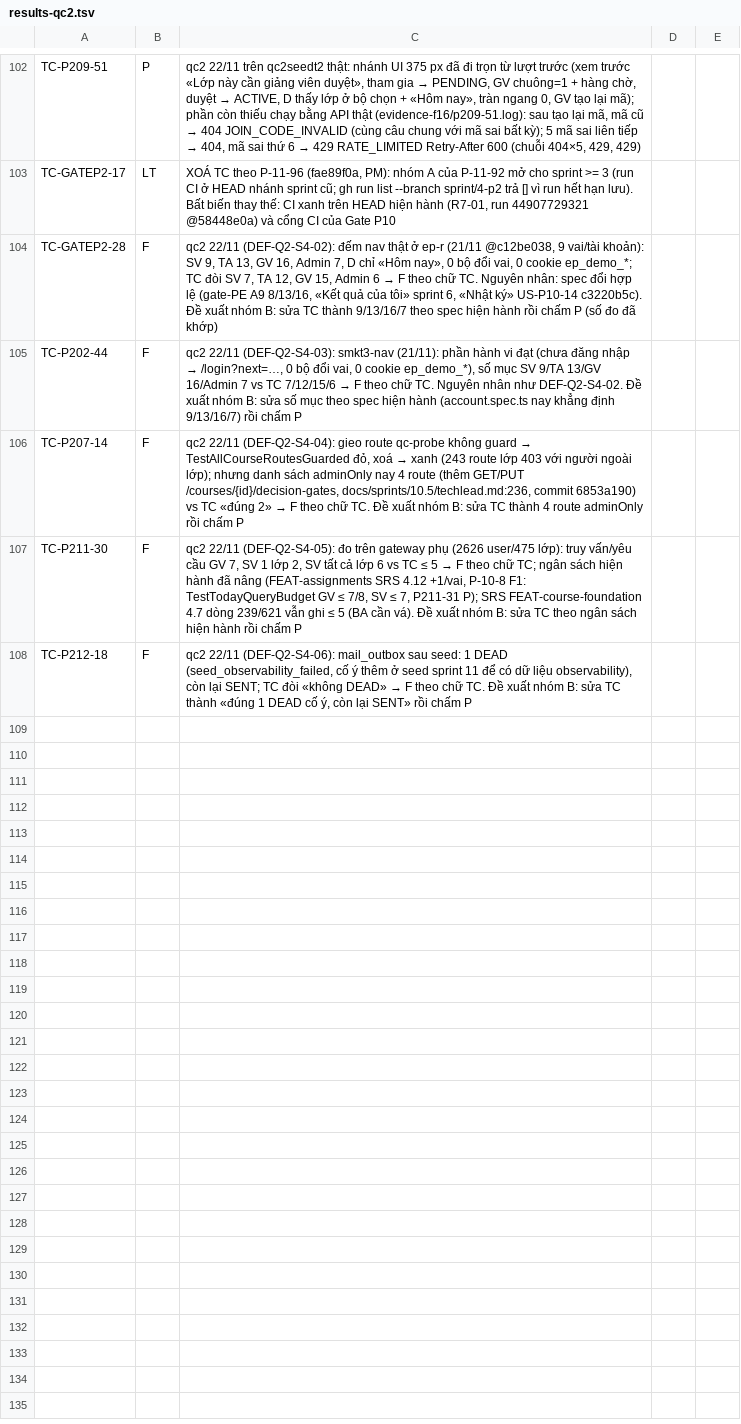
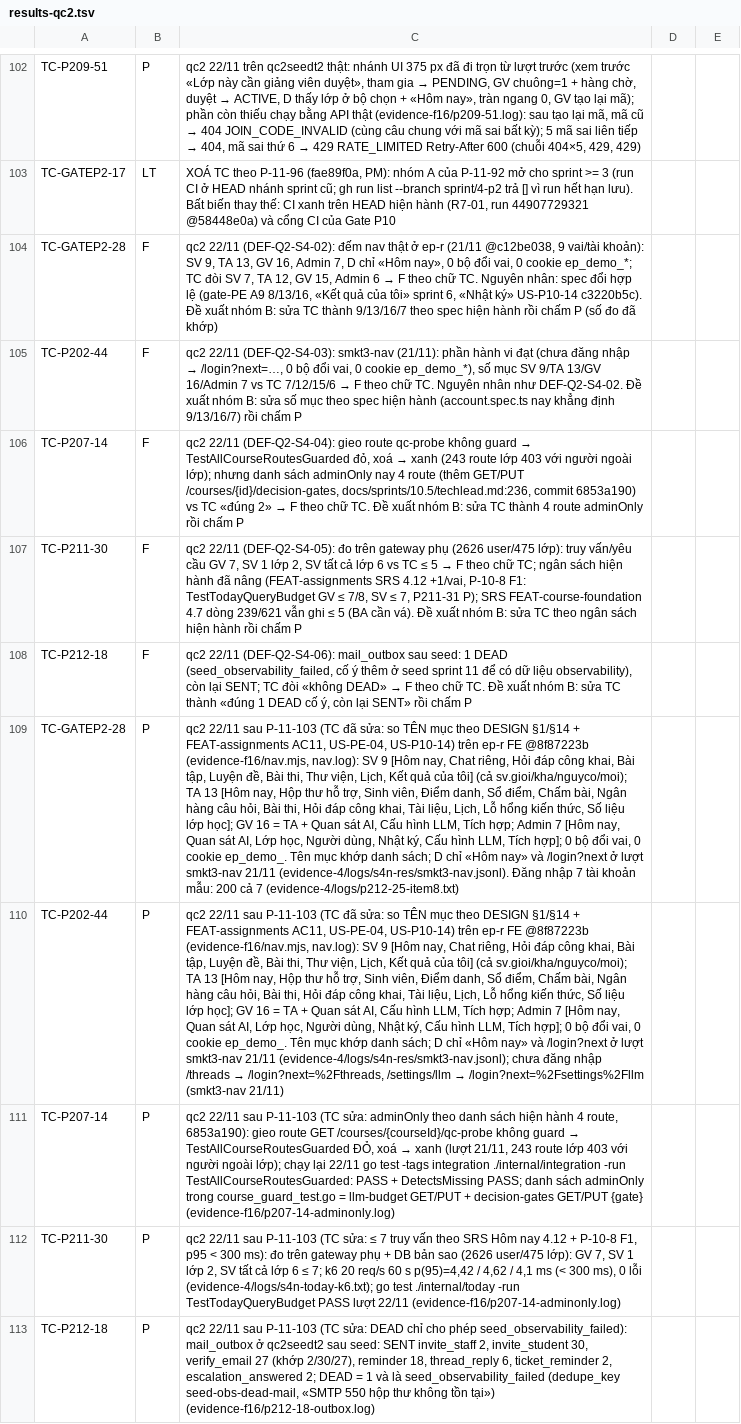
Before and after one commit to kagamikuro1024/EduPilot-v2, a TSV file: docs/regression/evidence-4/results-smk34/results-qc2.tsv, drawn as a sheet; only a part is shown, gaps mark what is left out; the diff names each change by its address in the sheet, - before the commit and + after, or states it on an @@ line.

Commit message:
qc2 22/11: P-11-103 — sửa 5 TC sprint 4 (GATEP2-28, P202-44, P207-14, P211-30, P212-18) theo nhóm B và chấm P
- docs/sprints/4/qc/tc-*.md, smoke-4, evidence-f16

```diff
--- a/docs/regression/evidence-4/results-smk34/results-qc2.tsv
+++ b/docs/regression/evidence-4/results-smk34/results-qc2.tsv
+row 109: TC-GATEP2-28 | P | qc2 22/11 sau P-11-103 (TC đã sửa: so TÊN mục theo DESIGN §1/§14 + FEAT-assignments AC11, US-PE-04, US-P10-14) trên ep-r FE @8f87223b (evidence-f16/nav.mjs, nav.log): SV 9 [Hôm nay, Chat riêng, Hỏi đáp công khai, Bài tập, Luyện đề, Bài thi, Thư viện, Lịch, Kết quả của tôi] (cả sv.gioi/kha/nguyco/moi); TA 13 [Hôm nay, Hộp thư hỗ trợ, Sinh viên, Điểm danh, Sổ điểm, Chấm bài, Ngân hàng câu hỏi, Bài thi, Hỏi đáp công khai, Tài liệu, Lịch, Lỗ hổng kiến thức, Số liệu lớp học]; GV 16 = TA + Quan sát AI, Cấu hình LLM, Tích hợp; Admin 7 [Hôm nay, Quan sát AI, Lớp học, Người dùng, Nhật ký, Cấu hình LLM, Tích hợp]; 0 bộ đổi vai, 0 cookie ep_demo_. Tên mục khớp danh sách; D chỉ «Hôm nay» và /login?next ở lượt smkt3-nav 21/11 (evidence-4/logs/s4n-res/smkt3-nav.jsonl). Đăng nhập 7 tài khoản mẫu: 200 cả 7 (evidence-4/logs/p212-25-item8.txt)
+row 110: TC-P202-44 | P | qc2 22/11 sau P-11-103 (TC đã sửa: so TÊN mục theo DESIGN §1/§14 + FEAT-assignments AC11, US-PE-04, US-P10-14) trên ep-r FE @8f87223b (evidence-f16/nav.mjs, nav.log): SV 9 [Hôm nay, Chat riêng, Hỏi đáp công khai, Bài tập, Luyện đề, Bài thi, Thư viện, Lịch, Kết quả của tôi] (cả sv.gioi/kha/nguyco/moi); TA 13 [Hôm nay, Hộp thư hỗ trợ, Sinh viên, Điểm danh, Sổ điểm, Chấm bài, Ngân hàng câu hỏi, Bài thi, Hỏi đáp công khai, Tài liệu, Lịch, Lỗ hổng kiến thức, Số liệu lớp học]; GV 16 = TA + Quan sát AI, Cấu hình LLM, Tích hợp; Admin 7 [Hôm nay, Quan sát AI, Lớp học, Người dùng, Nhật ký, Cấu hình LLM, Tích hợp]; 0 bộ đổi vai, 0 cookie ep_demo_. Tên mục khớp danh sách; D chỉ «Hôm nay» và /login?next ở lượt smkt3-nav 21/11 (evidence-4/logs/s4n-res/smkt3-nav.jsonl); chưa đăng nhập /threads → /login?next=%2Fthreads, /settings/llm → /login?next=%2Fsettings%2Fllm (smkt3-nav 21/11)
+row 111: TC-P207-14 | P | qc2 22/11 sau P-11-103 (TC sửa: adminOnly theo danh sách hiện hành 4 route, 6853a190): gieo route GET /courses/{courseId}/qc-probe không guard → TestAllCourseRoutesGuarded ĐỎ, xoá → xanh (lượt 21/11, 243 route lớp 403 với người ngoài lớp); chạy lại 22/11 go test -tags integration ./internal/integration -run TestAllCourseRoutesGuarded: PASS + DetectsMissing PASS; danh sách adminOnly trong course_guard_test.go = llm-budget GET/PUT + decision-gates GET/PUT {gate} (evidence-f16/p207-14-adminonly.log)
+row 112: TC-P211-30 | P | qc2 22/11 sau P-11-103 (TC sửa: ≤ 7 truy vấn theo SRS Hôm nay 4.12 + P-10-8 F1, p95 < 300 ms): đo trên gateway phụ + DB bản sao (2626 user/475 lớp): GV 7, SV 1 lớp 2, SV tất cả lớp 6 ≤ 7; k6 20 req/s 60 s p(95)=4,42 / 4,62 / 4,1 ms (< 300 ms), 0 lỗi (evidence-4/logs/s4n-today-k6.txt); go test ./internal/today -run TestTodayQueryBudget PASS lượt 22/11 (evidence-f16/p207-14-adminonly.log)
+row 113: TC-P212-18 | P | qc2 22/11 sau P-11-103 (TC sửa: DEAD chỉ cho phép seed_observability_failed): mail_outbox ở qc2seedt2 sau seed: SENT invite_staff 2, invite_student 30, verify_email 27 (khớp 2/30/27), reminder 18, thread_reply 6, ticket_reminder 2, escalation_answered 2; DEAD = 1 và là seed_observability_failed (dedupe_key seed-obs-dead-mail, «SMTP 550 hộp thư không tồn tại») (evidence-f16/p212-18-outbox.log)
```
Also changed, not shown: 6 other files.
